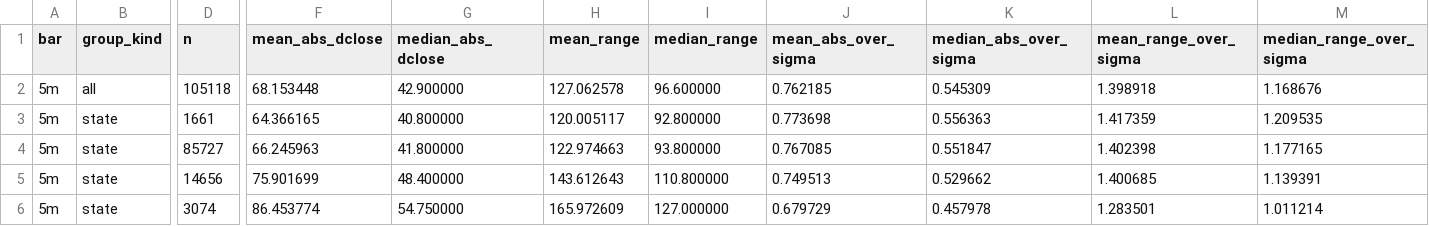
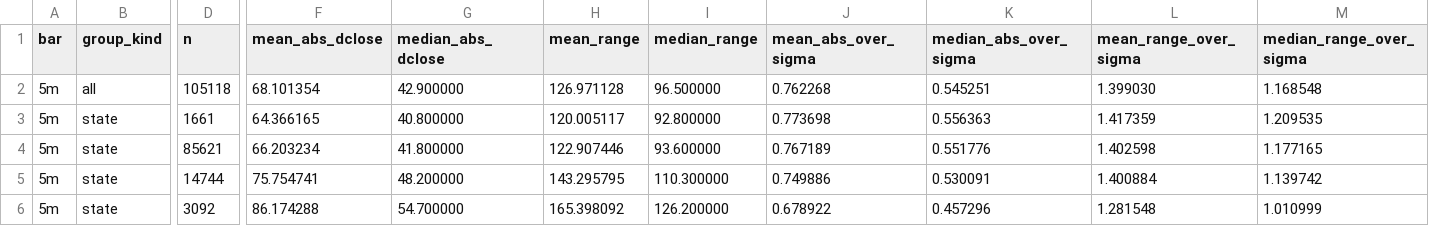
Before and after one commit to XOX2707/btc-neff, a CSV file: data/backtest_web/hypothesis_range.csv, drawn as a sheet; only a part is shown, gaps mark what is left out; the diff covers the shown part only; the diff names each change by its address in the sheet, - before the commit and + after, or states it on an @@ line.

```diff
--- a/data/backtest_web/hypothesis_range.csv
+++ b/data/backtest_web/hypothesis_range.csv
-F2 (mean_abs_dclose): 68.153448
+F2 (mean_abs_dclose): 68.101354
-H2 (mean_range): 127.062578
+H2 (mean_range): 126.971128
-I2 (median_range): 96.600000
+I2 (median_range): 96.500000
-J2 (mean_abs_over_sigma): 0.762185
+J2 (mean_abs_over_sigma): 0.762268
-K2 (median_abs_over_sigma): 0.545309
+K2 (median_abs_over_sigma): 0.545251
-L2 (mean_range_over_sigma): 1.398918
+L2 (mean_range_over_sigma): 1.399030
-M2 (median_range_over_sigma): 1.168676
+M2 (median_range_over_sigma): 1.168548
-D4 (n): 85727
+D4 (n): 85621
-F4 (mean_abs_dclose): 66.245963
+F4 (mean_abs_dclose): 66.203234
-H4 (mean_range): 122.974663
+H4 (mean_range): 122.907446
-I4 (median_range): 93.800000
+I4 (median_range): 93.600000
-J4 (mean_abs_over_sigma): 0.767085
+J4 (mean_abs_over_sigma): 0.767189
-K4 (median_abs_over_sigma): 0.551847
+K4 (median_abs_over_sigma): 0.551776
-L4 (mean_range_over_sigma): 1.402398
+L4 (mean_range_over_sigma): 1.402598
-D5 (n): 14656
+D5 (n): 14744
-F5 (mean_abs_dclose): 75.901699
+F5 (mean_abs_dclose): 75.754741
-G5 (median_abs_dclose): 48.400000
+G5 (median_abs_dclose): 48.200000
-H5 (mean_range): 143.612643
+H5 (mean_range): 143.295795
-I5 (median_range): 110.800000
+I5 (median_range): 110.300000
-J5 (mean_abs_over_sigma): 0.749513
+J5 (mean_abs_over_sigma): 0.749886
-K5 (median_abs_over_sigma): 0.529662
+K5 (median_abs_over_sigma): 0.530091
-L5 (mean_range_over_sigma): 1.400685
+L5 (mean_range_over_sigma): 1.400884
-M5 (median_range_over_sigma): 1.139391
+M5 (median_range_over_sigma): 1.139742
-D6 (n): 3074
+D6 (n): 3092
-F6 (mean_abs_dclose): 86.453774
+F6 (mean_abs_dclose): 86.174288
-G6 (median_abs_dclose): 54.750000
+G6 (median_abs_dclose): 54.700000
-H6 (mean_range): 165.972609
+H6 (mean_range): 165.398092
-I6 (median_range): 127.000000
+I6 (median_range): 126.200000
-J6 (mean_abs_over_sigma): 0.679729
+J6 (mean_abs_over_sigma): 0.678922
-K6 (median_abs_over_sigma): 0.457978
+K6 (median_abs_over_sigma): 0.457296
-L6 (mean_range_over_sigma): 1.283501
+L6 (mean_range_over_sigma): 1.281548
-M6 (median_range_over_sigma): 1.011214
+M6 (median_range_over_sigma): 1.010999
```
Also changed, not shown: 155 edited cells elsewhere in this file, data/backtest_web/hypothesis_stop.csv, 1 other file.
